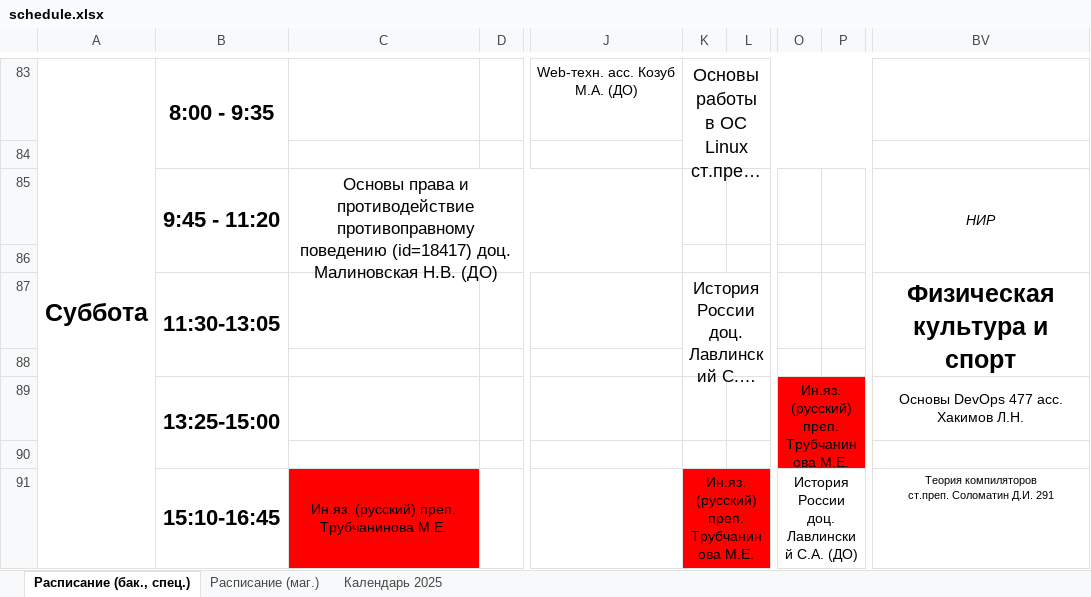
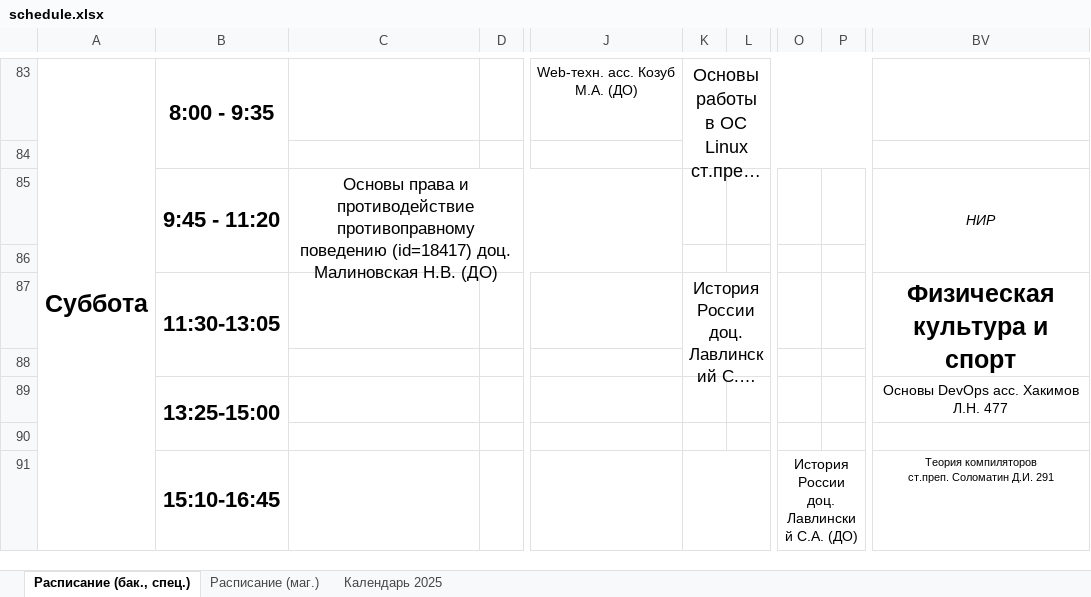
Before and after one commit to Merkury2006-PlatovD/schedule_CS_VSU_bot, an Excel workbook: src/parser/schedule.xlsx, sheet Расписание (бак., спец.), drawn as a sheet; only a part is shown, gaps mark what is left out; long unchanged cells end in …; values as stored, in another font and other column widths than the file's, no borders; conditional formats not drawn; the diff covers the shown part only; the diff names each change by its address in the sheet, - before the commit and + after, or states it on an @@ line.

Commit message:
Обновил расписание 13.02.25 14:15

```diff
--- a/src/parser/schedule.xlsx (sheet Расписание (бак., спец.))
+++ b/src/parser/schedule.xlsx (sheet Расписание (бак., спец.))
-O89: Ин.яз. (русский) преп. Трубчанинова М.Е.
+O89: (empty)
-O89:P90 fill: #FF0000
+O89:P90 fill: none
-O89:P90 merged
-BV89: Основы DevOps 477 асс. Хакимов Л.Н.
+BV89: Основы DevOps асс. Хакимов Л.Н. 477
-C91: Ин.яз. (русский) преп. Трубчанинова М.Е.
+C91: (empty)
-C91 fill: #FF0000
+C91 fill: none
-C91:C92 merged
-K91: Ин.яз. (русский) преп. Трубчанинова М.Е.
+K91: (empty)
-K91:L91 fill: #FF0000
+K91:L91 fill: none
```
Also changed, not shown: 20 edited cells, cell formats and merged cells elsewhere in this sheet.
